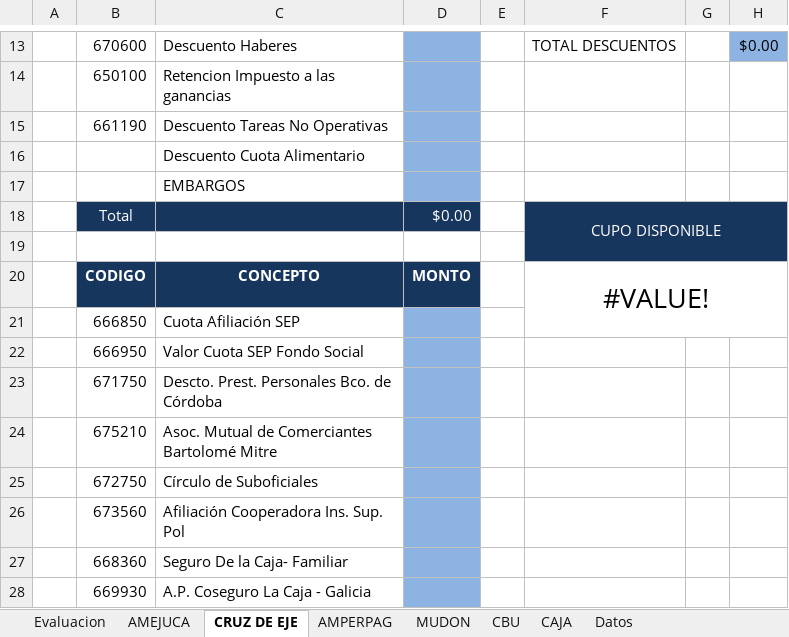
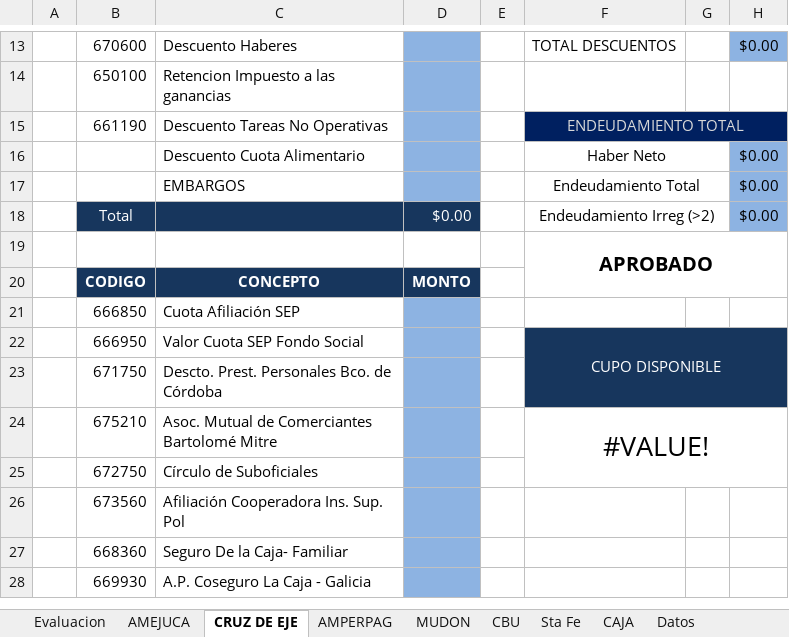
Before and after one commit to Red-Unisol/redunisol-platform, an Excel workbook: web/solicitudes-web/celesol-backend/docs/calculadora-riesgo/CALCULADORA MUTUAL.xlsx, sheet CRUZ DE EJE, drawn as a sheet; only a part is shown, gaps mark what is left out; values as stored, in another font and other column widths than the file's, no borders; the diff names each change by its address in the sheet, - before the commit and + after, or states it on an @@ line.

```diff
--- a/web/solicitudes-web/celesol-backend/docs/calculadora-riesgo/CALCULADORA MUTUAL.xlsx (sheet CRUZ DE EJE)
+++ b/web/solicitudes-web/celesol-backend/docs/calculadora-riesgo/CALCULADORA MUTUAL.xlsx (sheet CRUZ DE EJE)
+sheet tab: Sta Fe
-F15: (empty)
+F15: ENDEUDAMIENTO TOTAL
-F15:H15 fill: none
+F15:H15 fill: #002060
+F15:H15 merged
-F16: (empty)
+F16: Haber Neto
+F16:G16 merged
-H16:H18: (empty)
+H16:H18: $0.00
-H16:H17 fill: none
+H16:H17 fill: #8DB3E2
-F17: (empty)
+F17: Endeudamiento Total
+F17:G17 merged
-F18: CUPO DISPONIBLE
+F18: Endeudamiento Irreg (>2)
-F18:G18 fill: #17365D
+F18:G18 fill: none
-F18 text colour: #FFFFFF
+F18 text colour: black
-F18:H19 merged
+F18:G18 merged
-H18 fill: #17365D
+H18 fill: #8DB3E2
-F19: (empty)
+F19: APROBADO
-F19:H19 fill: #17365D
+F19:H19 fill: none
+F19:H20 merged
-F20: #VALUE!
+F20: (empty)
-F20:H21 merged
-F22: (empty)
+F22: CUPO DISPONIBLE
-F22:H23 fill: none
+F22:H23 fill: #17365D
+F22:H23 merged
-F24: (empty)
+F24: #VALUE!
+F24:H25 merged
```
Also changed, not shown: sheet AMEJUCA, sheet Evaluacion, charts or pictures, 2 other files.
